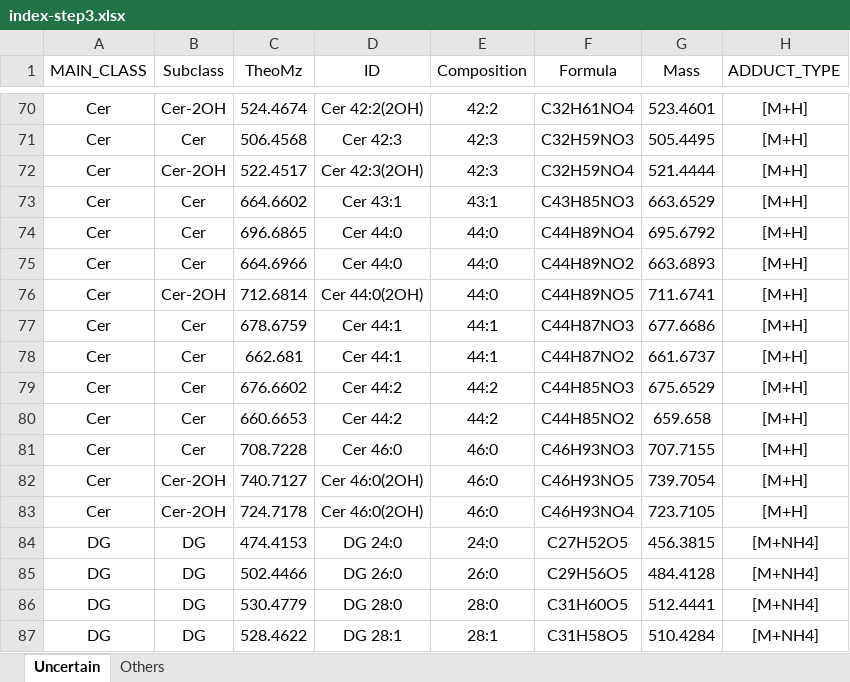
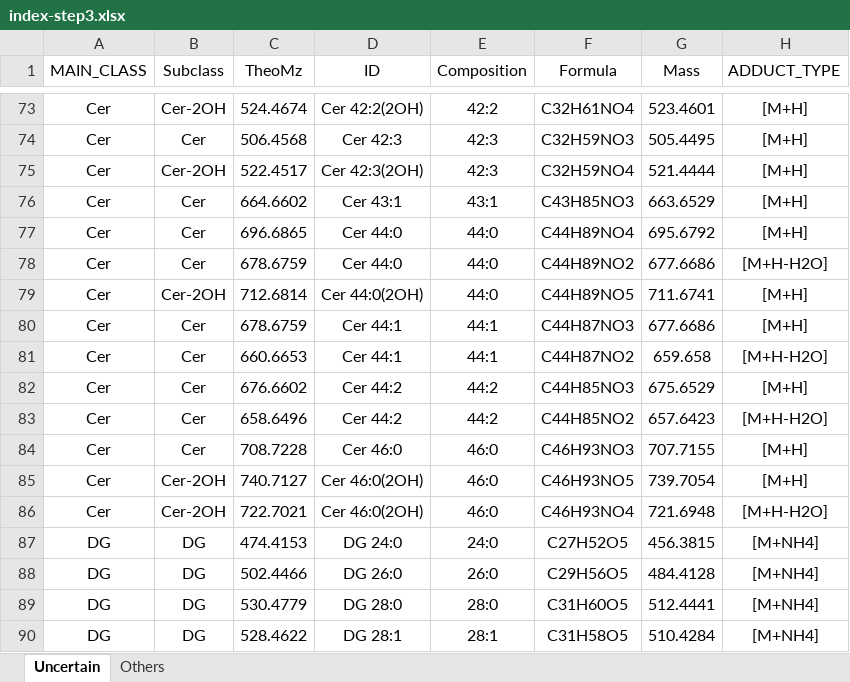
Before and after one commit to YaoChen-2021/EIEIO-Annotation-Tool, an Excel workbook: index-step3.xlsx, sheet Uncertain, drawn as a sheet; only a part is shown, gaps mark what is left out; values as stored, in another font and other column widths than the file's, no borders; addresses are those after the commit; the diff covers the shown part only; the diff names each change by its address in the sheet, - before the commit and + after, or states it on an @@ line.

```diff
--- a/index-step3.xlsx (sheet Uncertain)
+++ b/index-step3.xlsx (sheet Uncertain)
-C78 (TheoMz): 664.6966
+C78 (TheoMz): 678.6759
-G78 (Mass): 663.6893
+G78 (Mass): 677.6686
-H78 (ADDUCT_TYPE): [M+H]
+H78 (ADDUCT_TYPE): [M+H-H2O]
-C81 (TheoMz): 662.681
+C81 (TheoMz): 660.6653
-G81 (Mass): 661.6737
+G81 (Mass): 659.658
-H81 (ADDUCT_TYPE): [M+H]
+H81 (ADDUCT_TYPE): [M+H-H2O]
-C83 (TheoMz): 660.6653
+C83 (TheoMz): 658.6496
-G83 (Mass): 659.658
+G83 (Mass): 657.6423
-H83 (ADDUCT_TYPE): [M+H]
+H83 (ADDUCT_TYPE): [M+H-H2O]
-C86 (TheoMz): 724.7178
+C86 (TheoMz): 722.7021
-G86 (Mass): 723.7105
+G86 (Mass): 721.6948
-H86 (ADDUCT_TYPE): [M+H]
+H86 (ADDUCT_TYPE): [M+H-H2O]
```
Also changed, not shown: 3 added rows and 48 edited cells elsewhere in this sheet, sheet Others, formulas that keep their value.
